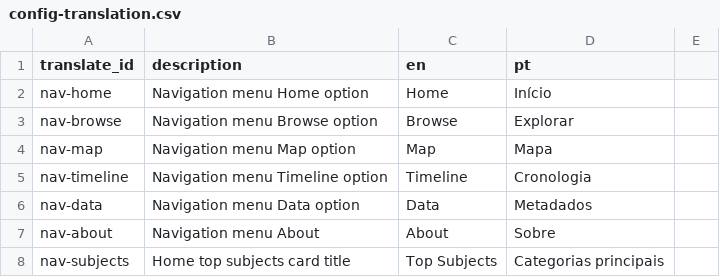
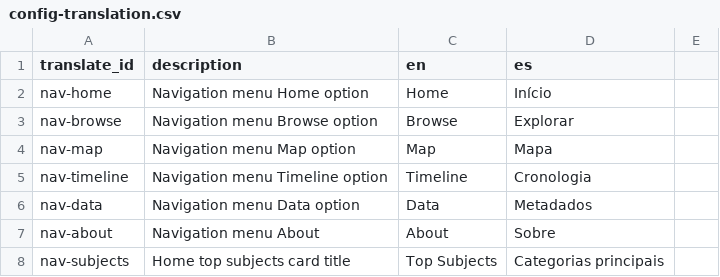
Before and after one commit to eugestumm/CollectionBuilder-Remix, a CSV file: _data/config-translation.csv, drawn as a sheet; only a part is shown.

```diff
--- a/_data/config-translation.csv
+++ b/_data/config-translation.csv
@@ -1,2 +1,2 @@
-translate_id,description,en,pt,
+translate_id,description,en,es,
 nav-home,Navigation menu Home option,Home,Início
```
Also changed, not shown: _data/config-browse.csv, _data/config-metadata.csv, 16 other files.
